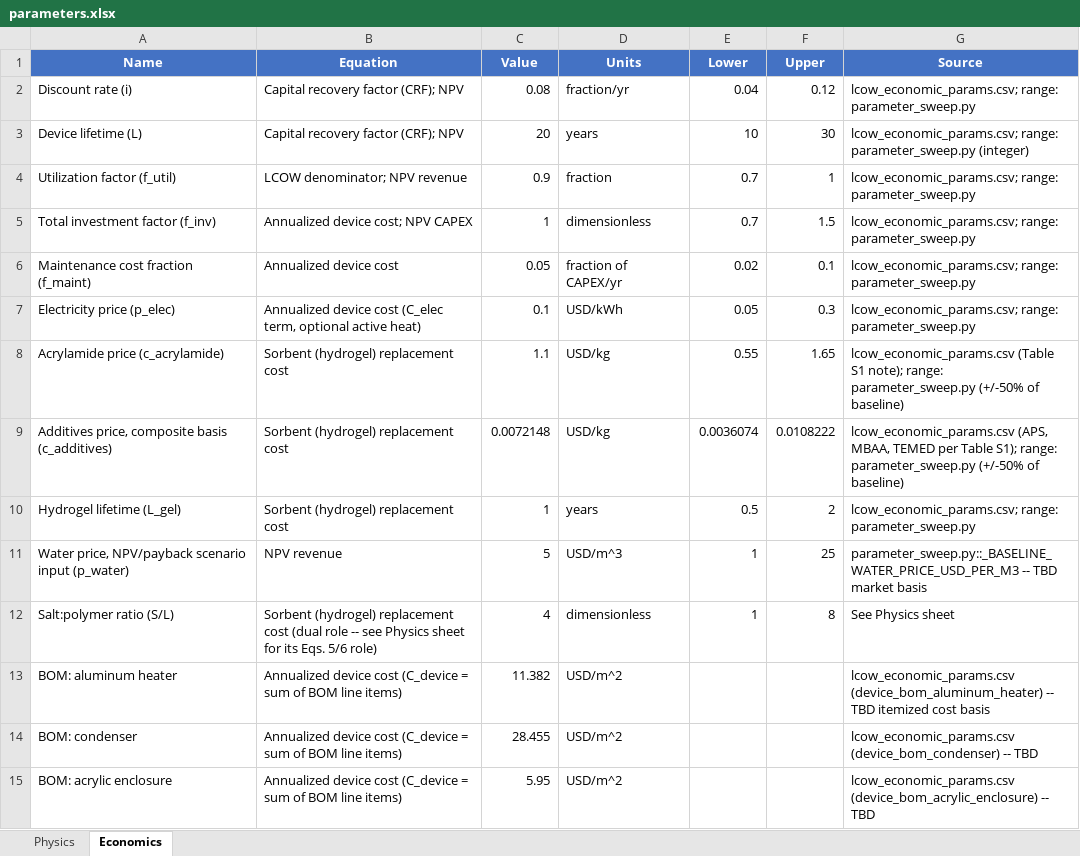
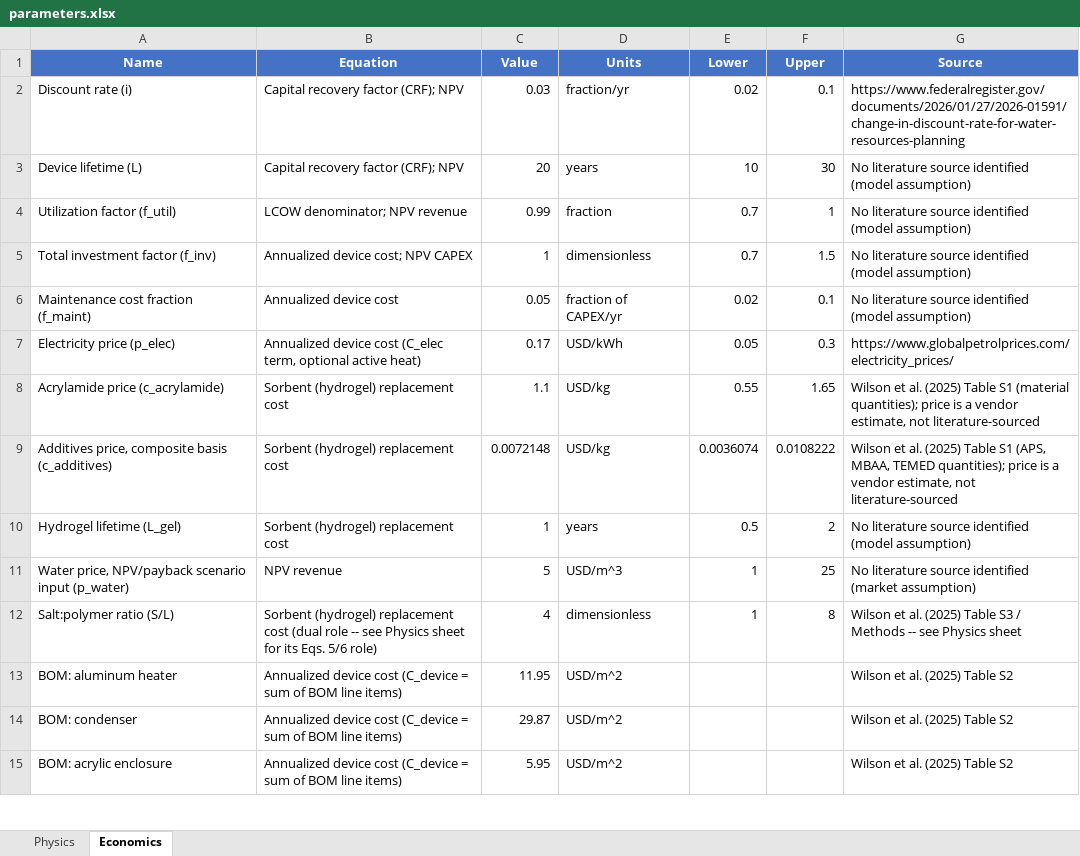
Before and after one commit to clara-o-d/SAWH_TEAs, an Excel workbook: solar_lumped/docs/parameters.xlsx, sheet Economics, drawn as a sheet; only a part is shown; values as stored, in another font and other column widths than the file's, no borders; the diff covers the shown part only; the diff names each change by its address in the sheet, - before the commit and + after, or states it on an @@ line.

```diff
--- a/solar_lumped/docs/parameters.xlsx (sheet Economics)
+++ b/solar_lumped/docs/parameters.xlsx (sheet Economics)
-C2 (Value): 0.08
+C2 (Value): 0.03
-E2 (Lower): 0.04
+E2 (Lower): 0.02
-F2 (Upper): 0.12
+F2 (Upper): 0.1
-G2 (Source): lcow_economic_params.csv; range: parameter_sweep.py
+G2 (Source): https://www.federalregister.gov/documents/2026/01/27/2026-01591/change-in-discount-rate-for-water-resources-planning
-G3 (Source): lcow_economic_params.csv; range: parameter_sweep.py (integer)
+G3 (Source): No literature source identified (model assumption)
-C4 (Value): 0.9
+C4 (Value): 0.99
-G4:G6 (Source): lcow_economic_params.csv; range: parameter_sweep.py
+G4:G6 (Source): No literature source identified (model assumption)
-C7 (Value): 0.1
+C7 (Value): 0.17
-G7 (Source): lcow_economic_params.csv; range: parameter_sweep.py
+G7 (Source): https://www.globalpetrolprices.com/electricity_prices/
-G8 (Source): lcow_economic_params.csv (Table S1 note); range: parameter_sweep.py (+/-50% of baseline)
+G8 (Source): Wilson et al. (2025) Table S1 (material quantities); price is a vendor estimate, not literature-sourced
-G9 (Source): lcow_economic_params.csv (APS, MBAA, TEMED per Table S1); range: parameter_sweep.py (+/-50% of baseline)
+G9 (Source): Wilson et al. (2025) Table S1 (APS, MBAA, TEMED quantities); price is a vendor estimate, not literature-sourced
-G10 (Source): lcow_economic_params.csv; range: parameter_sweep.py
+G10 (Source): No literature source identified (model assumption)
-G11 (Source): parameter_sweep.py::_BASELINE_WATER_PRICE_USD_PER_M3 -- TBD market basis
+G11 (Source): No literature source identified (market assumption)
-G12 (Source): See Physics sheet
+G12 (Source): Wilson et al. (2025) Table S3 / Methods -- see Physics sheet
-C13 (Value): 11.382
+C13 (Value): 11.95
-G13 (Source): lcow_economic_params.csv (device_bom_aluminum_heater) -- TBD itemized cost basis
+G13 (Source): Wilson et al. (2025) Table S2
-C14 (Value): 28.455
+C14 (Value): 29.87
-G14 (Source): lcow_economic_params.csv (device_bom_condenser) -- TBD
+G14 (Source): Wilson et al. (2025) Table S2
-G15 (Source): lcow_economic_params.csv (device_bom_acrylic_enclosure) -- TBD
+G15 (Source): Wilson et al. (2025) Table S2
```
Also changed, not shown: 16 edited cells elsewhere in this sheet, sheet Physics, 32 other files.
